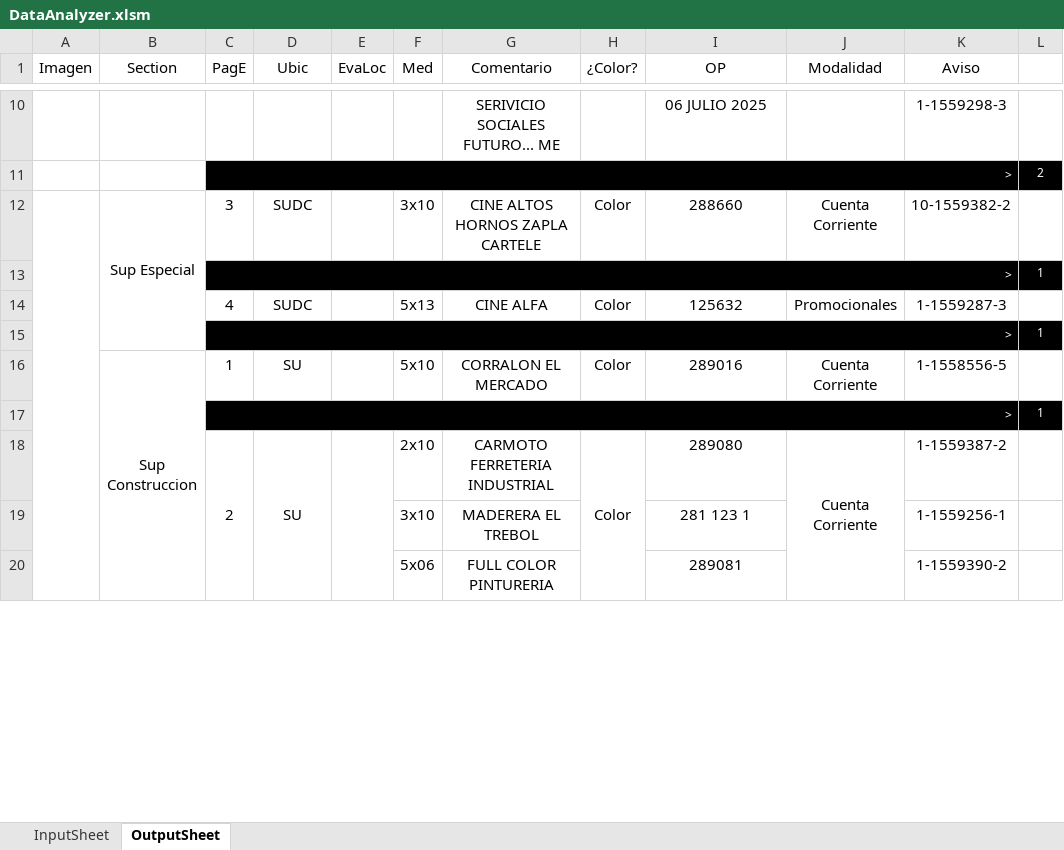
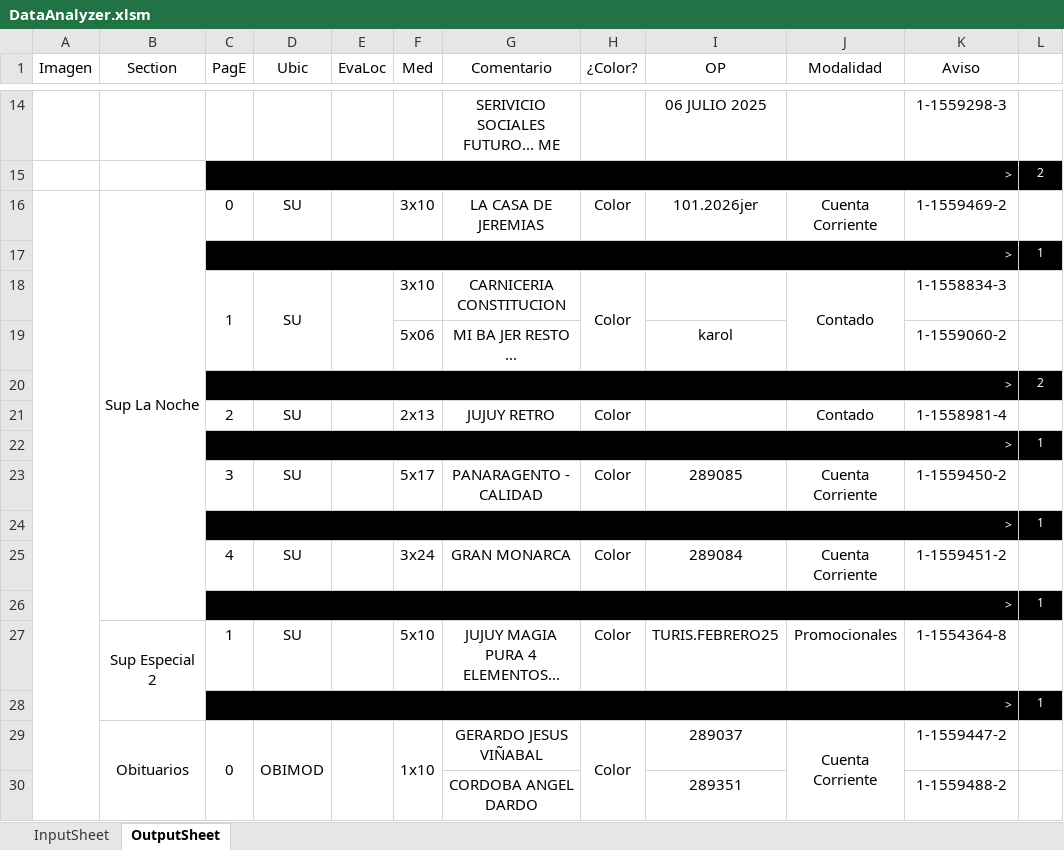
Before and after one commit to zherar7ordoya/xMSO-Excel, an Excel workbook: DataAnalyzer.xlsm, sheet OutputSheet, drawn as a sheet; only a part is shown, gaps mark what is left out; values as stored, in another font and other column widths than the file's, no borders; conditional formats not drawn; removed rows and columns are numbered as before the commit, all else as after; the diff covers the shown part only; the diff names each change by its address in the sheet, - before the commit and + after, or states it on an @@ line.

```diff
--- a/DataAnalyzer.xlsm (sheet OutputSheet)
+++ b/DataAnalyzer.xlsm (sheet OutputSheet)
-B16 (Section): Sup Especial
+B16 (Section): Sup La Noche
-B12:B15 merged
+B16:B26 merged
-C16 (PagE): 3
+C16 (PagE): 0
-D16 (Ubic): SUDC
+D16 (Ubic): SU
-G16 (Comentario): CINE ALTOS HORNOS ZAPLA CARTELE
+G16 (Comentario): LA CASA DE JEREMIAS
-I16 (OP): 288660
+I16 (OP): 101.2026jer
-K16 (Aviso): 10-1559382-2
+K16 (Aviso): 1-1559469-2
-row 14:  |  | 4 | SUDC |  | 5x13 | CINE ALFA | Color | 125632 | Promocionales | 1-1559287-3 | 1
+row 18:  |  | 1 | SU |  | 3x10 | CARNICERIA CONSTITUCION | Color |  | Contado | 1-1558834-3 | 1
+row 19:  |  |  |  |  | 5x06 | MI BA JER RESTO ... |  | karol |  | 1-1559060-2 | 1
@@ row 30 moved to row 20: > @@
+row 21:  |  | 2 | SU |  | 2x13 | JUJUY RETRO | Color |  | Contado | 1-1558981-4 | 1
-row 16:  | Sup Construccion | 1 | SU |  | 5x10 | CORRALON EL MERCADO | Color | 289016 | Cuenta Corriente | 1-1558556-5 | 1
+row 23:  |  | 3 | SU |  | 5x17 | PANARAGENTO - CALIDAD | Color | 289085 | Cuenta Corriente | 1-1559450-2 | 1
-C25 (PagE): 2
+C25 (PagE): 4
-C18:C20 merged
-D18:D20 merged
-E18:E20 merged
-F25 (Med): 2x10
+F25 (Med): 3x24
-G25 (Comentario): CARMOTO FERRETERIA INDUSTRIAL
+G25 (Comentario): GRAN MONARCA
-H18:H20 merged
-I25 (OP): 289080
+I25 (OP): 289084
-J18:J20 merged
-K25 (Aviso): 1-1559387-2
+K25 (Aviso): 1-1559451-2
-row 19:  |  |  |  |  | 3x10 | MADERERA EL TREBOL |  | 281 123 1 |  | 1-1559256-1 | 1
-row 20:  |  |  |  |  | 5x06 | FULL COLOR PINTURERIA |  | 289081 |  | 1-1559390-2 | 1
@@ row 60 moved to row 26: > @@
+row 27:  | Sup Especial 2 | 1 | SU |  | 5x10 | JUJUY MAGIA PURA 4 ELEMENTOS... | Color | TURIS.FEBRERO25 | Promocionales | 1-1554364-8 | 1
@@ row 62 moved to row 28: > @@
+row 29:  | Obituarios | 0 | OBIMOD |  | 1x10 | GERARDO JESUS VIÑABAL | Color | 289037 | Cuenta Corriente | 1-1559447-2 | 1
+row 30:  |  |  |  |  |  | CORDOBA ANGEL DARDO |  | 289351 |  | 1-1559488-2 | 1
```
Also changed, not shown: 28 added rows, 33 removed rows, 5 moved rows, 24 edited cells and merged cells elsewhere in this sheet, hidden cells, 2 other files.
